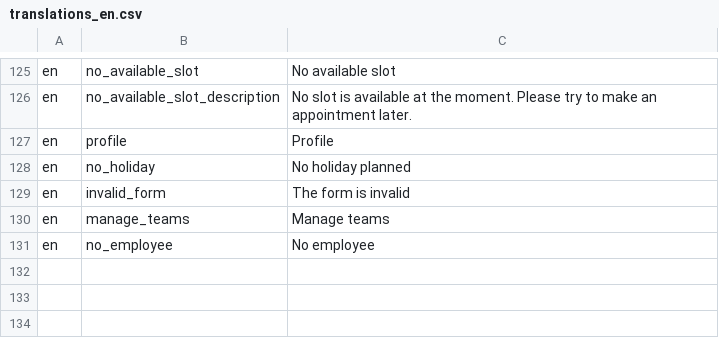
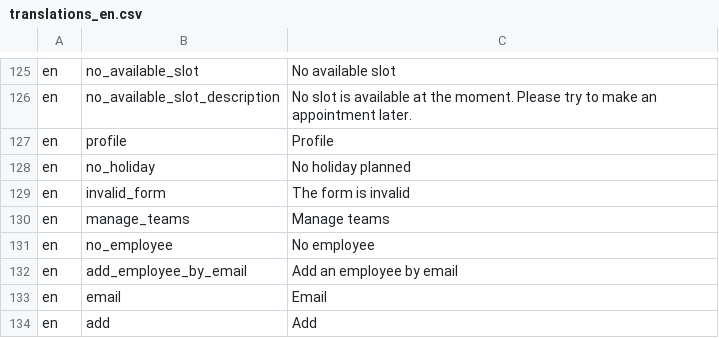
Before and after one commit to ESGI-WEB/api-platform-challenge, a CSV file: api/src/Translations/translations_en.csv, drawn as a sheet; only a part is shown, gaps mark what is left out.

```diff
--- a/api/src/Translations/translations_en.csv
+++ b/api/src/Translations/translations_en.csv
@@ -131 +131,4 @@ en,manage_teams,"Manage teams"
 en,no_employee,"No employee"
+en,add_employee_by_email,"Add an employee by email"
+en,email,"Email"
+en,add,"Add"
```
Also changed, not shown: api/src/Translations/translations_fr.csv, 4 other files.
